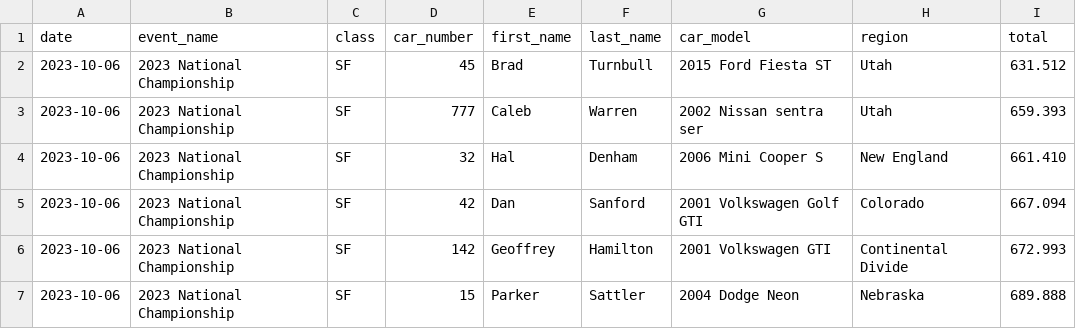
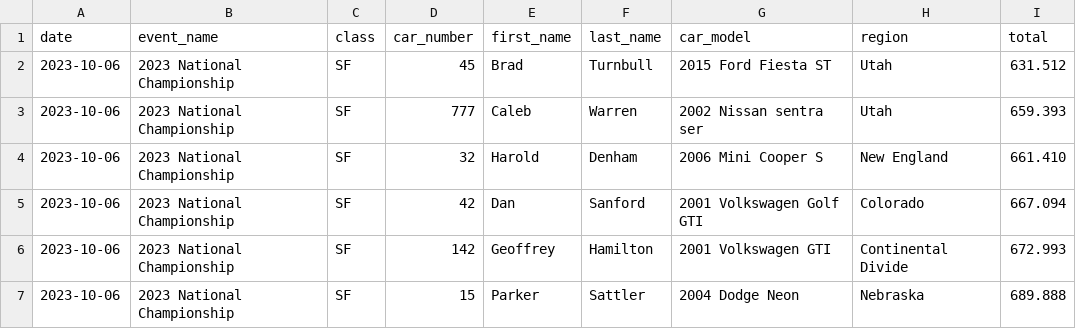
Before and after one commit to jeremiahishere/rallycross_driver_rankings, a CSV file: results/2023_national_championships.csv, drawn as a sheet; only a part is shown.

```diff
--- a/results/2023_national_championships.csv
+++ b/results/2023_national_championships.csv
@@ -3,3 +3,3 @@ date,event_name,class,car_number,first_name,last_name,car_model,region,total
 2023-10-06,2023 National Championship,SF,777,Caleb,Warren,2002 Nissan sentra ser,Utah,659.393
-2023-10-06,2023 National Championship,SF,32,Hal,Denham,2006 Mini Cooper S,New England,661.410
+2023-10-06,2023 National Championship,SF,32,Harold,Denham,2006 Mini Cooper S,New England,661.410
 2023-10-06,2023 National Championship,SF,42,Dan,Sanford,2001 Volkswagen Golf GTI,Colorado,667.094
```
Also changed, not shown: results/2022_national_championships.csv, results/2024_central_challenge.csv, 4 other files.
